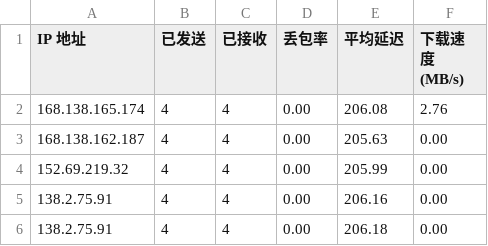
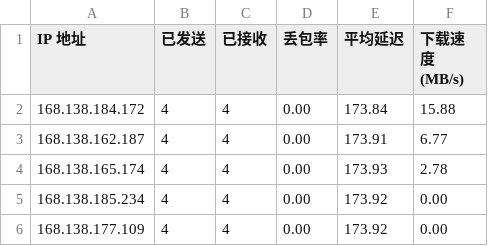
Before and after one commit to eliangwww/CFCDN-Auto, a CSV file: CloudflareST/sg.csv, drawn as a sheet.

```diff
--- a/CloudflareST/sg.csv
+++ b/CloudflareST/sg.csv
@@ -1,6 +1,6 @@
 IP 地址,已发送,已接收,丢包率,平均延迟,下载速度 (MB/s)
-168.138.165.174,4,4,0.00,206.08,2.76
-168.138.162.187,4,4,0.00,205.63,0.00
-152.69.219.32,4,4,0.00,205.99,0.00
-138.2.75.91,4,4,0.00,206.16,0.00
-138.2.75.91,4,4,0.00,206.18,0.00
+168.138.184.172,4,4,0.00,173.84,15.88
+168.138.162.187,4,4,0.00,173.91,6.77
+168.138.165.174,4,4,0.00,173.93,2.78
+168.138.185.234,4,4,0.00,173.92,0.00
+168.138.177.109,4,4,0.00,173.92,0.00
```
Also changed, not shown: 3 other files.
